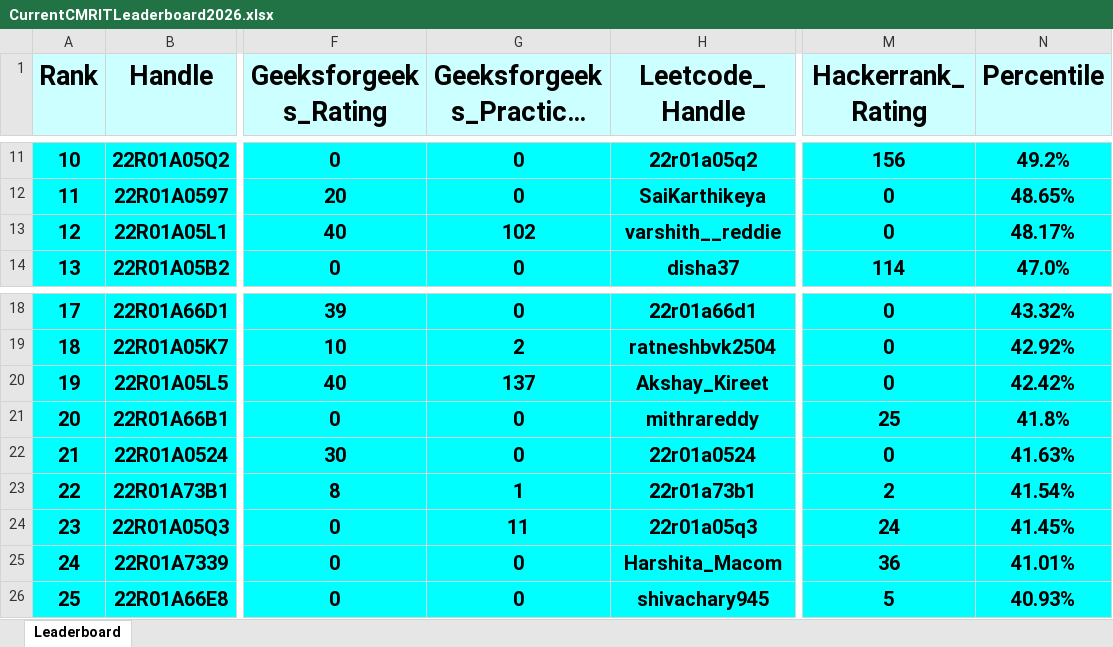
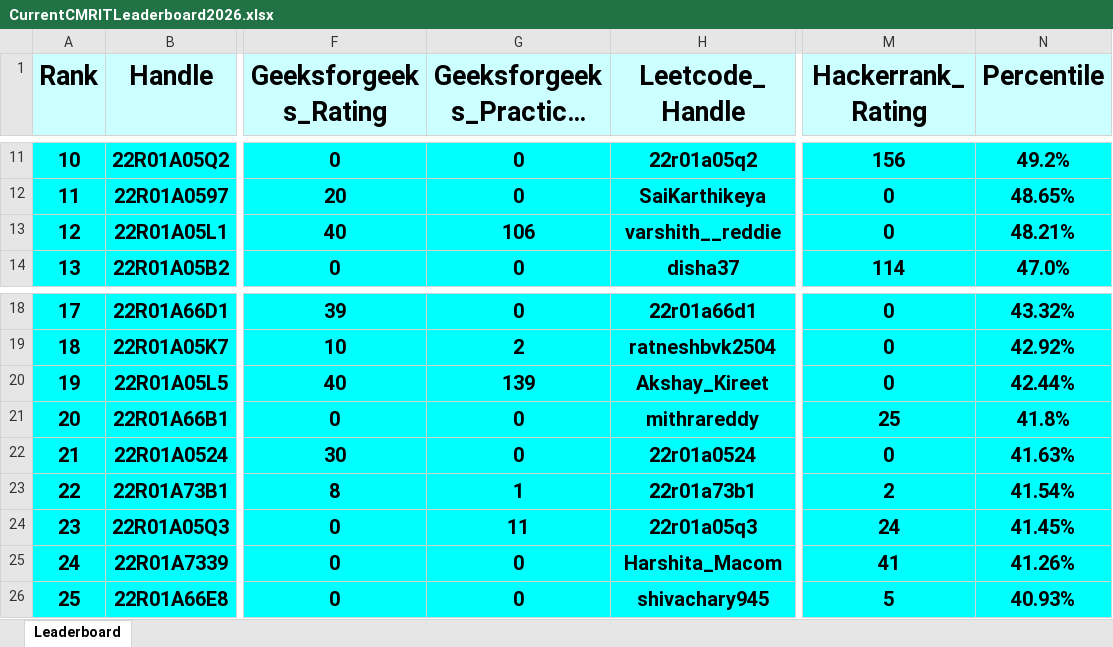
Before and after one commit to dog-broad/CMRIT2026Leaderboard, an Excel workbook: Leaderboards/CurrentCMRITLeaderboard2026.xlsx, sheet Leaderboard, drawn as a sheet; only a part is shown, gaps mark what is left out; long unchanged cells end in …; values as stored, in another font and other column widths than the file's, no borders; the diff names each change by its address in the sheet, - before the commit and + after, or states it on an @@ line.

```diff
--- a/Leaderboards/CurrentCMRITLeaderboard2026.xlsx (sheet Leaderboard)
+++ b/Leaderboards/CurrentCMRITLeaderboard2026.xlsx (sheet Leaderboard)
-G13 (Geeksforgeeks_Practice_Rating): 102
+G13 (Geeksforgeeks_Practice_Rating): 106
-N13 (Percentile): 48.17%
+N13 (Percentile): 48.21%
-G20 (Geeksforgeeks_Practice_Rating): 137
+G20 (Geeksforgeeks_Practice_Rating): 139
-N20 (Percentile): 42.42%
+N20 (Percentile): 42.44%
-M25 (Hackerrank_Rating): 36
+M25 (Hackerrank_Rating): 41
-N25 (Percentile): 41.01%
+N25 (Percentile): 41.26%
```
